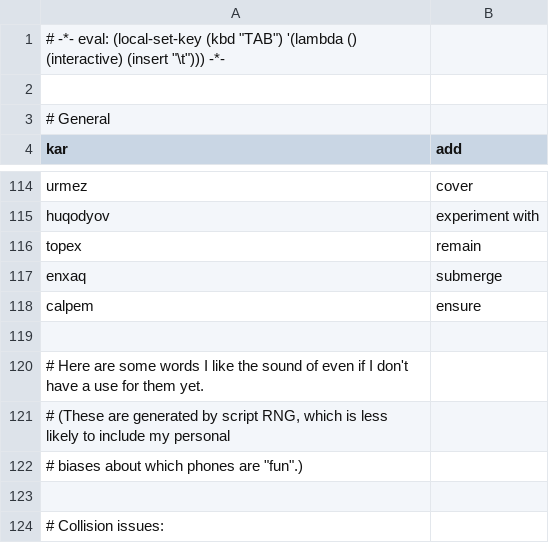
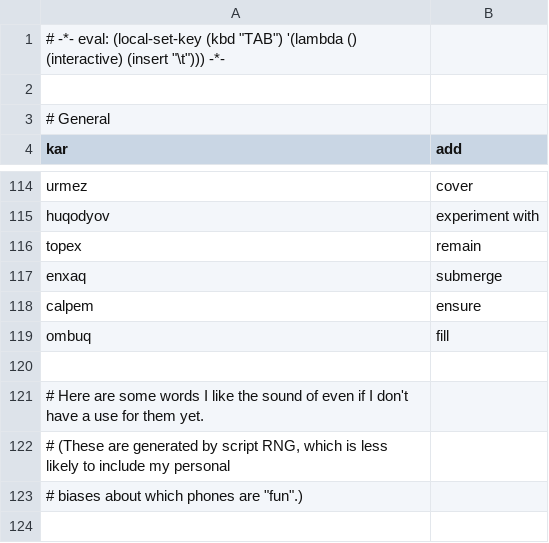
Before and after one commit to rngesus-wept/puflantu, a TSV file: root_verbs.tsv, drawn as a sheet; only a part is shown, gaps mark what is left out; the shorter side is filled out with more unchanged rows.

Commit message:
Update root_verbs.tsv

```diff
--- a/root_verbs.tsv
+++ b/root_verbs.tsv
@@ -118,2 +118,3 @@ enxaq	submerge
 calpem	ensure
+ombuq	fill
 
```
